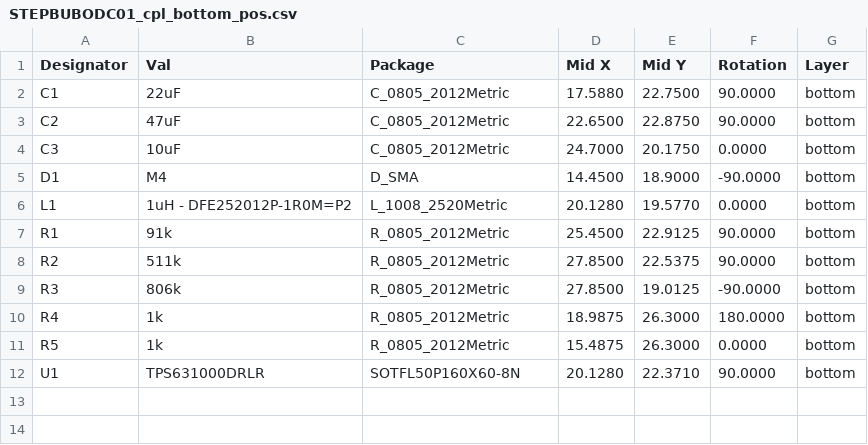
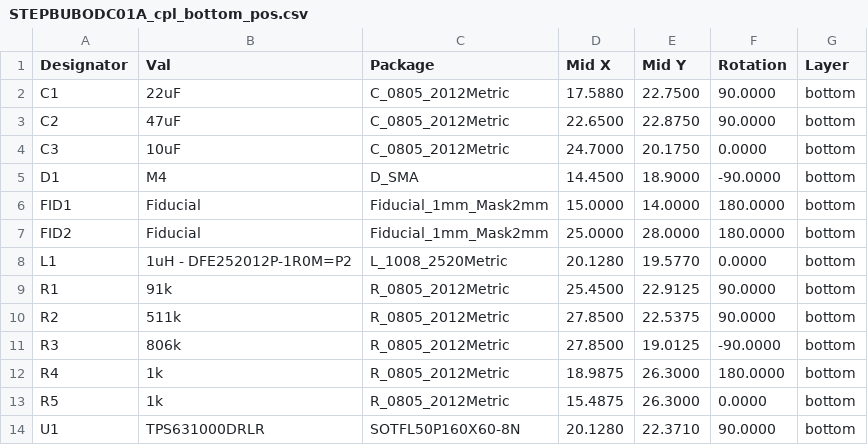
Before and after one commit to mlab-modules/STEPBUBODC01, a CSV file: hw/cam_profi/gbr/PnP/STEPBUBODC01A_cpl_bottom_pos.csv (was hw/cam_profi/assembly/gerbers/PnP/STEPBUBODC01_cpl_bottom_pos.csv), drawn as a sheet; the diff names each change by its address in the sheet, - before the commit and + after, or states it on an @@ line.

```diff
--- a/hw/cam_profi/assembly/gerbers/PnP/STEPBUBODC01_cpl_bottom_pos.csv
+++ b/hw/cam_profi/gbr/PnP/STEPBUBODC01A_cpl_bottom_pos.csv
+row 6: FID1 | Fiducial | Fiducial_1mm_Mask2mm | 15.0000 | 14.0000 | 180.0000 | bottom
+row 7: FID2 | Fiducial | Fiducial_1mm_Mask2mm | 25.0000 | 28.0000 | 180.0000 | bottom
```
Also changed, not shown: 47 other files.
